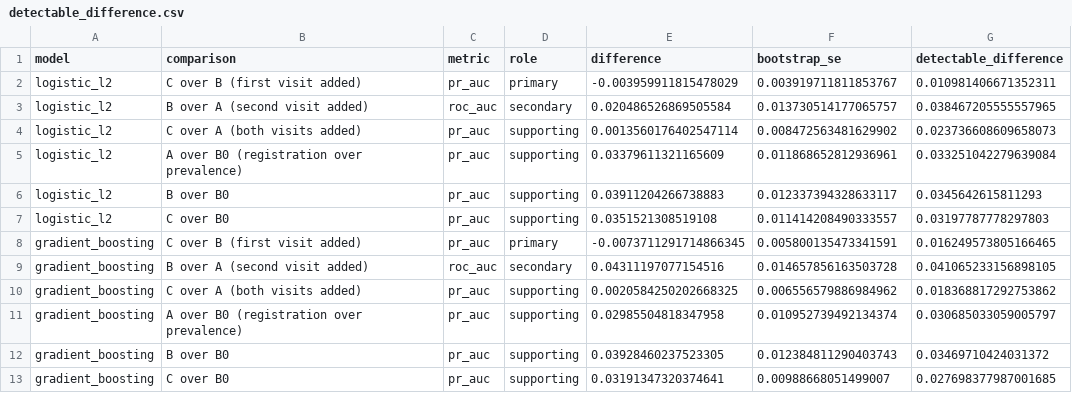
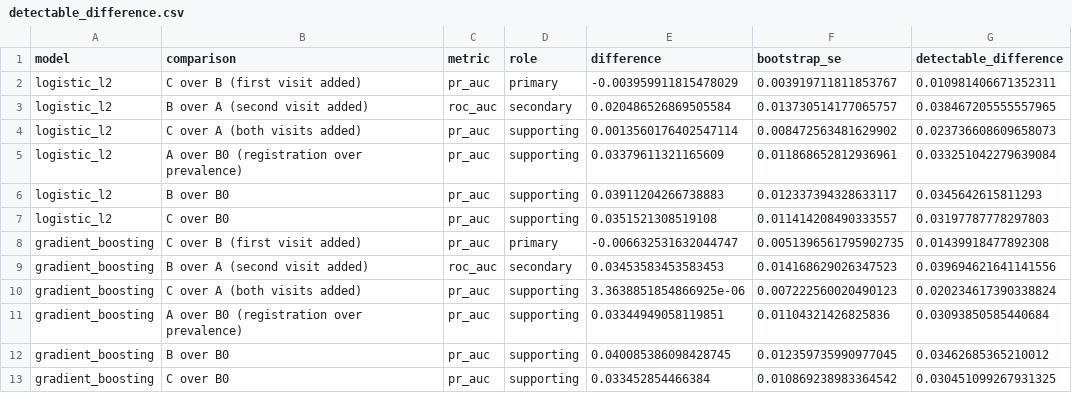
Before and after one commit to Kelvin364/Antanental_risk_model, a CSV file: outputs/tables/detectable_difference.csv, drawn as a sheet.

```diff
--- a/outputs/tables/detectable_difference.csv
+++ b/outputs/tables/detectable_difference.csv
@@ -7,7 +7,7 @@ logistic_l2,B over B0,pr_auc,supporting,0.03911204266738883,0.012337394328633117
 logistic_l2,C over B0,pr_auc,supporting,0.0351521308519108,0.011414208490333557,0.03197787778297803
-gradient_boosting,C over B (first visit added),pr_auc,primary,-0.0073711291714866345,0.005800135473341591,0.016249573805166465
-gradient_boosting,B over A (second visit added),roc_auc,secondary,0.04311197077154516,0.014657856163503728,0.041065233156898105
-gradient_boosting,C over A (both visits added),pr_auc,supporting,0.0020584250202668325,0.006556579886984962,0.018368817292753862
-gradient_boosting,A over B0 (registration over prevalence),pr_auc,supporting,0.02985504818347958,0.010952739492134374,0.030685033059005797
-gradient_boosting,B over B0,pr_auc,supporting,0.03928460237523305,0.012384811290403743,0.03469710424031372
-gradient_boosting,C over B0,pr_auc,supporting,0.03191347320374641,0.00988668051499007,0.027698377987001685
+gradient_boosting,C over B (first visit added),pr_auc,primary,-0.006632531632044747,0.0051396561795902735,0.01439918477892308
+gradient_boosting,B over A (second visit added),roc_auc,secondary,0.03453583453583453,0.014168629026347523,0.039694621641141556
+gradient_boosting,C over A (both visits added),pr_auc,supporting,3.3638851854866925e-06,0.007222560020490123,0.020234617390338824
+gradient_boosting,A over B0 (registration over prevalence),pr_auc,supporting,0.03344949058119851,0.01104321426825836,0.03093850585440684
+gradient_boosting,B over B0,pr_auc,supporting,0.040085386098428745,0.012359735990977045,0.03462685365210012
+gradient_boosting,C over B0,pr_auc,supporting,0.033452854466384,0.010869238983364542,0.030451099267931325
```
Also changed, not shown: outputs/tables/feature_set_comparisons.csv, outputs/tables/model_performance.csv, 17 other files.
